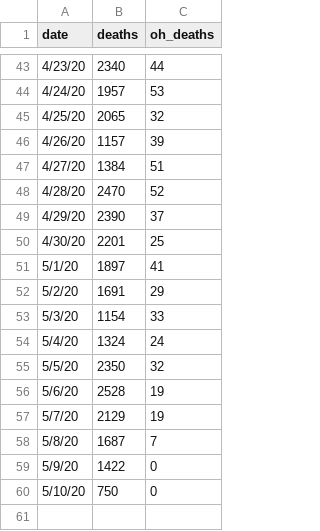
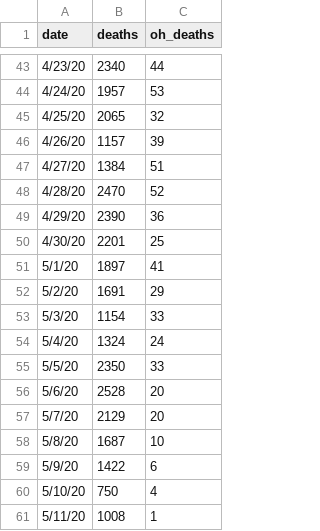
Before and after one commit to mrwork01/COVID_ohio_dash, a CSV file: us_data.csv, drawn as a sheet; only a part is shown, gaps mark what is left out.

```diff
--- a/us_data.csv
+++ b/us_data.csv
@@ -48,3 +48,3 @@
 4/28/20,2470,52
-4/29/20,2390,37
+4/29/20,2390,36
 4/30/20,2201,25
@@ -54,7 +54,8 @@
 5/4/20,1324,24
-5/5/20,2350,32
-5/6/20,2528,19
-5/7/20,2129,19
-5/8/20,1687,7
-5/9/20,1422,0
-5/10/20,750,0
+5/5/20,2350,33
+5/6/20,2528,20
+5/7/20,2129,20
+5/8/20,1687,10
+5/9/20,1422,6
+5/10/20,750,4
+5/11/20,1008,1
```
Also changed, not shown: 1 other file.
